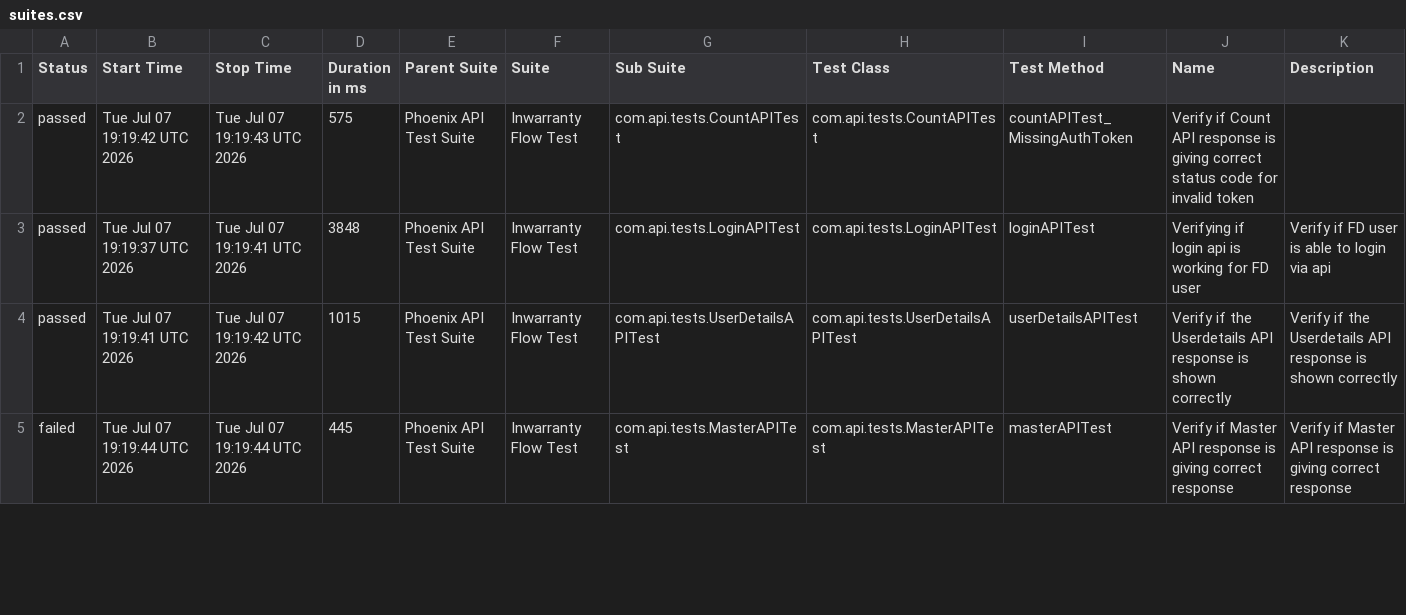
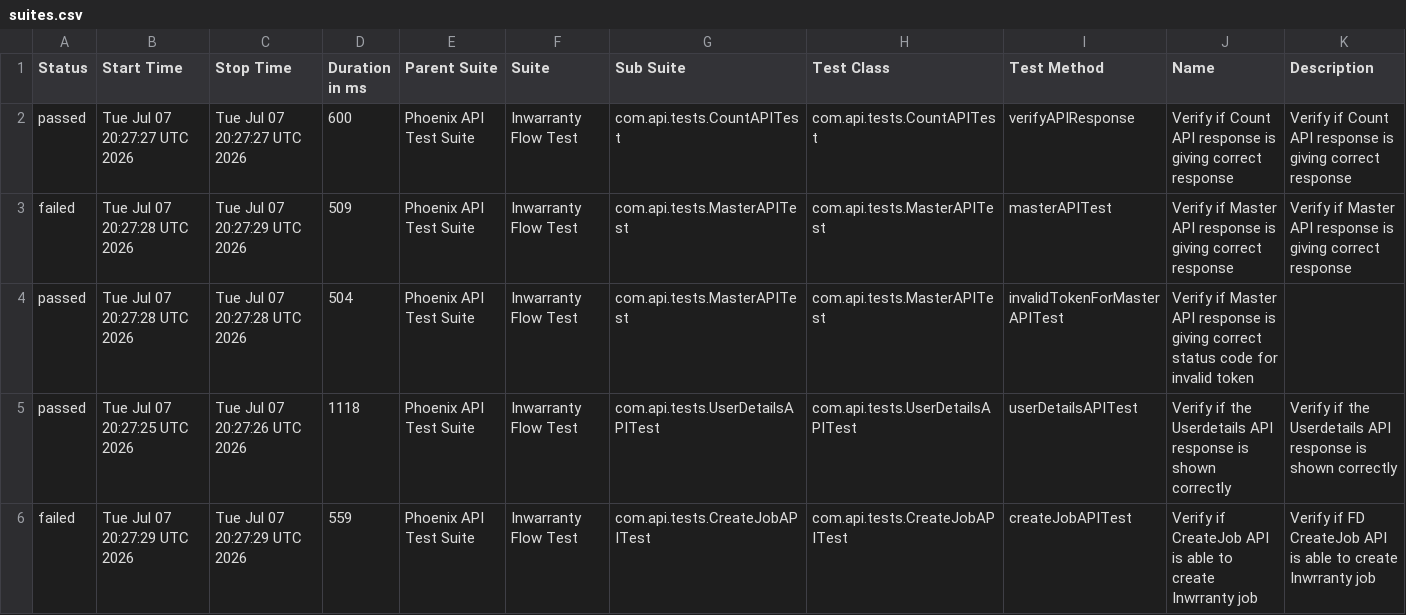
Before and after one commit to rounit/PhoenixTestAutomationFramework, a CSV file: data/suites.csv, drawn as a sheet; only a part is shown; the diff covers the shown part only.

```diff
--- a/data/suites.csv
+++ b/data/suites.csv
@@ -1,5 +1,6 @@
 "Status","Start Time","Stop Time","Duration in ms","Parent Suite","Suite","Sub Suite","Test Class","Test Method","Name","Description"
-"passed","Tue Jul 07 19:19:42 UTC 2026","Tue Jul 07 19:19:43 UTC 2026","575","Phoenix API Test Suite","Inwarranty Flow Test","com.api.tests.CountAPITest","com.api.tests.CountAPITest","countAPITest_MissingAuthToken","Verify if Count API response is giving correct status code for invalid token",""
-"passed","Tue Jul 07 19:19:37 UTC 2026","Tue Jul 07 19:19:41 UTC 2026","3848","Phoenix API Test Suite","Inwarranty Flow Test","com.api.tests.LoginAPITest","com.api.tests.LoginAPITest","loginAPITest","Verifying if login api is working for FD user","Verify if FD user is able to login via api"
-"passed","Tue Jul 07 19:19:41 UTC 2026","Tue Jul 07 19:19:42 UTC 2026","1015","Phoenix API Test Suite","Inwarranty Flow Test","com.api.tests.UserDetailsAPITest","com.api.tests.UserDetailsAPITest","userDetailsAPITest","Verify if the Userdetails API response is shown correctly","Verify if the Userdetails API response is shown correctly"
-"failed","Tue Jul 07 19:19:44 UTC 2026","Tue Jul 07 19:19:44 UTC 2026","445","Phoenix API Test Suite","Inwarranty Flow Test","com.api.tests.MasterAPITest","com.api.tests.MasterAPITest","masterAPITest","Verify if Master API response is giving correct response","Verify if Master API response is giving correct response"
+"passed","Tue Jul 07 20:27:27 UTC 2026","Tue Jul 07 20:27:27 UTC 2026","600","Phoenix API Test Suite","Inwarranty Flow Test","com.api.tests.CountAPITest","com.api.tests.CountAPITest","verifyAPIResponse","Verify if Count API response is giving correct response","Verify if Count API response is giving correct response"
+"failed","Tue Jul 07 20:27:28 UTC 2026","Tue Jul 07 20:27:29 UTC 2026","509","Phoenix API Test Suite","Inwarranty Flow Test","com.api.tests.MasterAPITest","com.api.tests.MasterAPITest","masterAPITest","Verify if Master API response is giving correct response","Verify if Master API response is giving correct response"
+"passed","Tue Jul 07 20:27:28 UTC 2026","Tue Jul 07 20:27:28 UTC 2026","504","Phoenix API Test Suite","Inwarranty Flow Test","com.api.tests.MasterAPITest","com.api.tests.MasterAPITest","invalidTokenForMasterAPITest","Verify if Master API response is giving correct status code for invalid token",""
+"passed","Tue Jul 07 20:27:25 UTC 2026","Tue Jul 07 20:27:26 UTC 2026","1118","Phoenix API Test Suite","Inwarranty Flow Test","com.api.tests.UserDetailsAPITest","com.api.tests.UserDetailsAPITest","userDetailsAPITest","Verify if the Userdetails API response is shown correctly","Verify if the Userdetails API response is shown correctly"
+"failed","Tue Jul 07 20:27:29 UTC 2026","Tue Jul 07 20:27:29 UTC 2026","559","Phoenix API Test Suite","Inwarranty Flow Test","com.api.tests.CreateJobAPITest","com.api.tests.CreateJobAPITest","createJobAPITest","Verify if CreateJob API is able to create Inwrranty job","Verify if FD CreateJob API is able to create Inwrranty job"
```
Also changed, not shown: 1 removed row and 17 edited cells elsewhere in this file, data/behaviors.csv, 58 other files.
